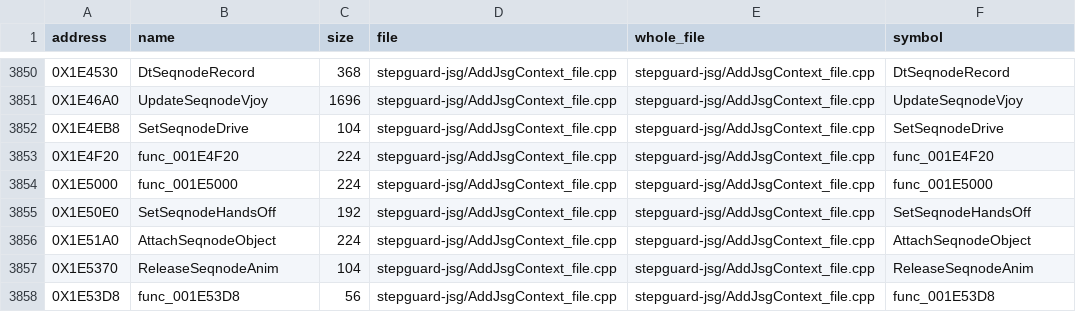
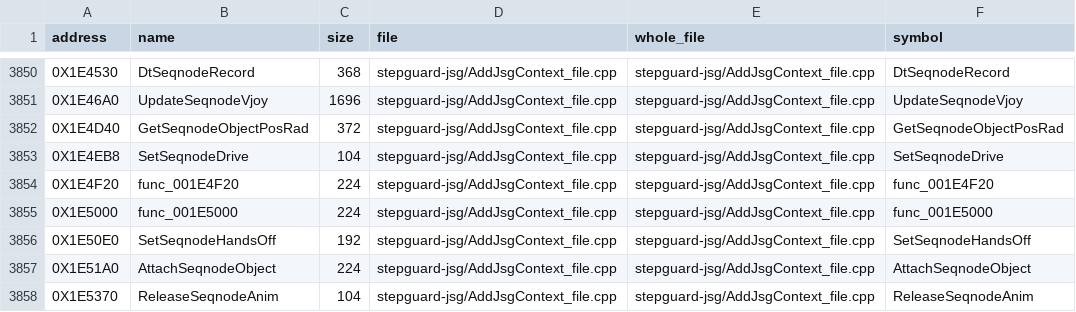
Before and after one commit to OpenThievius/sly2-decomp, a TSV file: src/MANIFEST.tsv, drawn as a sheet; only a part is shown, gaps mark what is left out; the shorter side is filled out with more unchanged rows.

Commit message:
feat(us): GetSeqnodeObjectPosRad lands in AddJsgContext_file
FindCrvClosestPointAll's own code settles its signature: a3 and t0 are
128-bit store targets (sq, sqc2), t1 and t2 float stores (swc1), a2 a
null-checked pointer it forwards. The whole file declared a3 and t0 as
int, which the function's VECTOR * arguments could not convert to; it
now declares void * for a2 to t0 and float * for t1 and t2.

Verified: make_whole_files.py --land 0x1E4D40 proved 0x1E0290-0x1E5D80;
make land: 3679 swapped, 0 differ, PASS: reconstructed image matches
retail; make check ok. PAL table 5438 to 5439 of 6061.

```diff
--- a/src/MANIFEST.tsv
+++ b/src/MANIFEST.tsv
@@ -3851,2 +3851,3 @@ address	name	size	file	whole_file	symbol
 0X1E46A0	UpdateSeqnodeVjoy	1696	stepguard-jsg/AddJsgContext_file.cpp	stepguard-jsg/AddJsgContext_file.cpp	UpdateSeqnodeVjoy
+0X1E4D40	GetSeqnodeObjectPosRad	372	stepguard-jsg/AddJsgContext_file.cpp	stepguard-jsg/AddJsgContext_file.cpp	GetSeqnodeObjectPosRad
 0X1E4EB8	SetSeqnodeDrive	104	stepguard-jsg/AddJsgContext_file.cpp	stepguard-jsg/AddJsgContext_file.cpp	SetSeqnodeDrive
```
Also changed, not shown: config/eu/c_status.tsv, nonmatching/MANIFEST.tsv, 4 other files.
